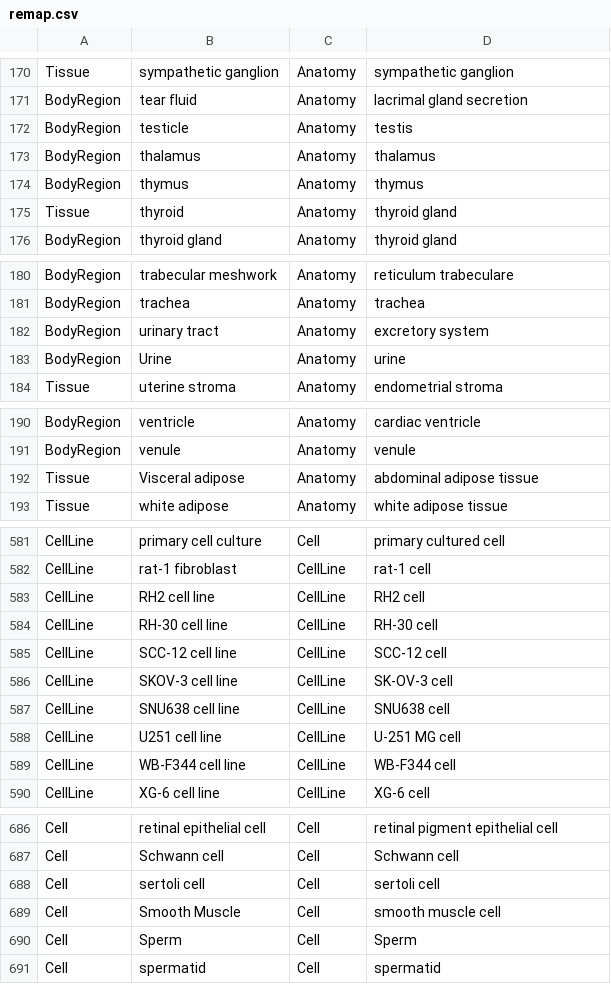
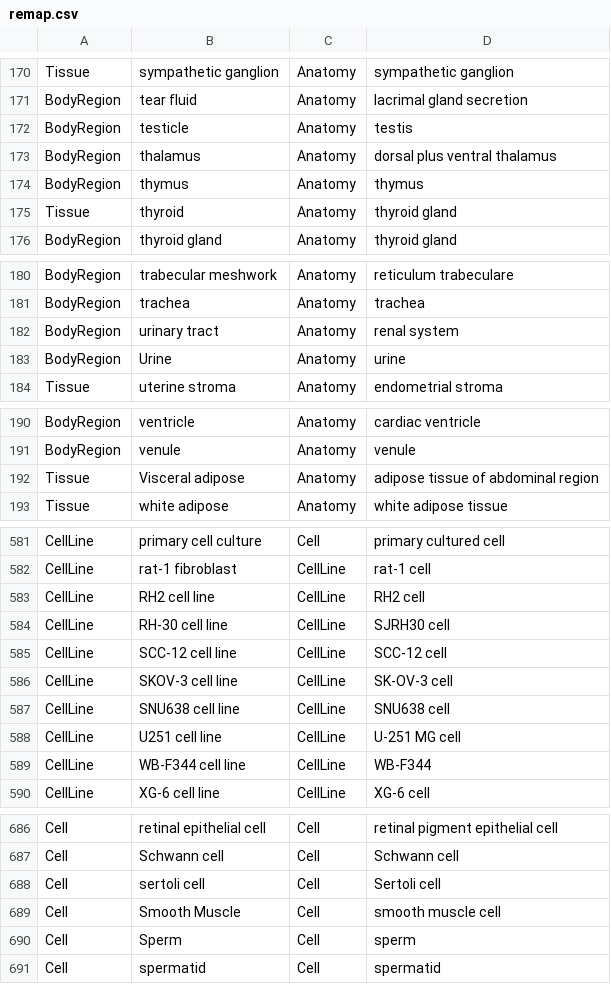
Before and after one commit to OpenBEL/bel2rdf, a CSV file: remap.csv, drawn as a sheet; only a part is shown, gaps mark what is left out; the diff covers the shown part only.

```diff
--- a/remap.csv
+++ b/remap.csv
@@ -173 +173 @@ BodyRegion,testicle,Anatomy,testis
-BodyRegion,thalamus,Anatomy,thalamus
+BodyRegion ,thalamus,Anatomy,dorsal plus ventral thalamus
@@ -182 +182 @@ BodyRegion,trachea,Anatomy,trachea
-BodyRegion,urinary tract,Anatomy,excretory system
+BodyRegion ,urinary tract,Anatomy,renal system
@@ -192 +192 @@ BodyRegion,venule,Anatomy,venule
-Tissue,Visceral adipose,Anatomy,abdominal adipose tissue
+Tissue ,Visceral adipose,Anatomy,adipose tissue of abdominal region
@@ -583,3 +583,3 @@ CellLine,rat-1 fibroblast,CellLine,rat-1 cell
 CellLine,RH2 cell line,CellLine,RH2 cell
-CellLine,RH-30 cell line,CellLine,RH-30 cell
+CellLine,RH-30 cell line,CellLine,SJRH30 cell
 CellLine,SCC-12 cell line,CellLine,SCC-12 cell
@@ -588,3 +588,3 @@ CellLine,SNU638 cell line,CellLine,SNU638 cell
 CellLine,U251 cell line,CellLine,U-251 MG cell
-CellLine,WB-F344 cell line,CellLine,WB-F344 cell
+CellLine,WB-F344 cell line,CellLine,WB-F344
 CellLine,XG-6 cell line,CellLine,XG-6 cell
@@ -687,5 +687,5 @@ Cell,retinal epithelial cell,Cell,retinal pigment epithelial cell
 Cell,Schwann cell,Cell,Schwann cell
-Cell,sertoli cell,Cell,sertoli cell
+Cell,sertoli cell,Cell,Sertoli cell
 Cell,Smooth Muscle,Cell,smooth muscle cell
-Cell,Sperm,Cell,Sperm
+Cell,Sperm,Cell,sperm
 Cell,spermatid,Cell,spermatid
```
Also changed, not shown: 26 edited cells elsewhere in this file.
